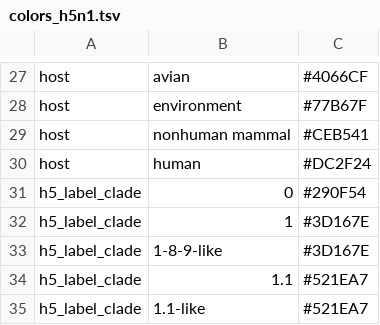
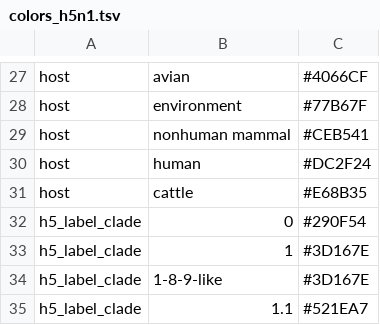
Before and after one commit to nextstrain/avian-flu, a TSV file: config/colors_h5n1.tsv, drawn as a sheet; only a part is shown, gaps mark what is left out; the shorter side is filled out with more unchanged rows.

Commit message:
Update host colors

```diff
--- a/config/colors_h5n1.tsv
+++ b/config/colors_h5n1.tsv
@@ -30,2 +30,3 @@ host	nonhuman mammal	#CEB541
 host	human	#DC2F24
+host	cattle	#E68B35
 h5_label_clade	0	#290F54
```
Also changed, not shown: config/colors_h5nx.tsv.
